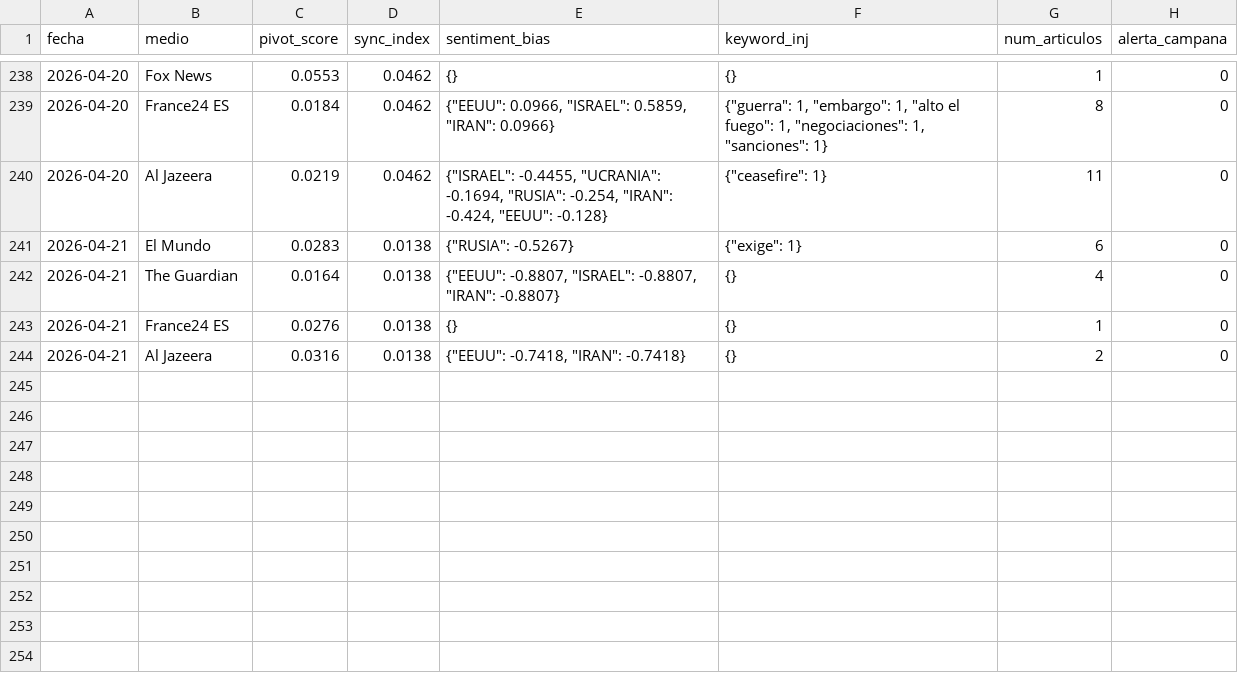
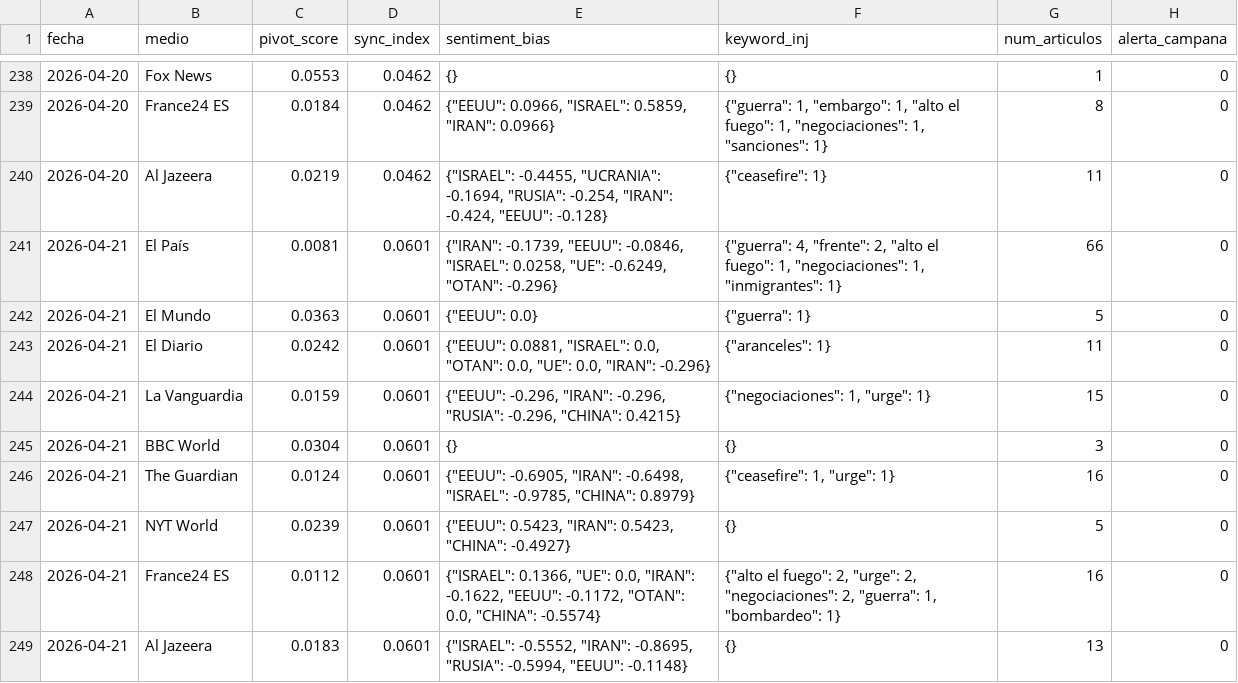
Before and after one commit to mcasrom/SIEG-Mani, a CSV file: data/kpis.csv, drawn as a sheet; only a part is shown, gaps mark what is left out.

Commit message:
MANI data 2026-04-21 09:10

```diff
--- a/data/kpis.csv
+++ b/data/kpis.csv
@@ -240,5 +240,10 @@ fecha,medio,pivot_score,sync_index,sentiment_bias,keyword_inj,num_articulos,aler
 2026-04-20,Al Jazeera,0.0219,0.0462,"{""ISRAEL"": -0.4455, ""UCRANIA"": -0.1694, ""RUSIA"": -0.254, ""IRAN"": -0.424, ""EEUU"": -0.128}","{""ceasefire"": 1}",11,0
-2026-04-21,El Mundo,0.0283,0.0138,"{""RUSIA"": -0.5267}","{""exige"": 1}",6,0
-2026-04-21,The Guardian,0.0164,0.0138,"{""EEUU"": -0.8807, ""ISRAEL"": -0.8807, ""IRAN"": -0.8807}",{},4,0
-2026-04-21,France24 ES,0.0276,0.0138,{},{},1,0
-2026-04-21,Al Jazeera,0.0316,0.0138,"{""EEUU"": -0.7418, ""IRAN"": -0.7418}",{},2,0
+2026-04-21,El País,0.0081,0.0601,"{""IRAN"": -0.1739, ""EEUU"": -0.0846, ""ISRAEL"": 0.0258, ""UE"": -0.6249, ""OTAN"": -0.296}","{""guerra"": 4, ""frente"": 2, ""alto el fuego"": 1, ""negociaciones"": 1, ""inmigrantes"": 1}",66,0
+2026-04-21,El Mundo,0.0363,0.0601,"{""EEUU"": 0.0}","{""guerra"": 1}",5,0
+2026-04-21,El Diario,0.0242,0.0601,"{""EEUU"": 0.0881, ""ISRAEL"": 0.0, ""OTAN"": 0.0, ""UE"": 0.0, ""IRAN"": -0.296}","{""aranceles"": 1}",11,0
+2026-04-21,La Vanguardia,0.0159,0.0601,"{""EEUU"": -0.296, ""IRAN"": -0.296, ""RUSIA"": -0.296, ""CHINA"": 0.4215}","{""negociaciones"": 1, ""urge"": 1}",15,0
+2026-04-21,BBC World,0.0304,0.0601,{},{},3,0
+2026-04-21,The Guardian,0.0124,0.0601,"{""EEUU"": -0.6905, ""IRAN"": -0.6498, ""ISRAEL"": -0.9785, ""CHINA"": 0.8979}","{""ceasefire"": 1, ""urge"": 1}",16,0
+2026-04-21,NYT World,0.0239,0.0601,"{""EEUU"": 0.5423, ""IRAN"": 0.5423, ""CHINA"": -0.4927}",{},5,0
+2026-04-21,France24 ES,0.0112,0.0601,"{""ISRAEL"": 0.1366, ""UE"": 0.0, ""IRAN"": -0.1622, ""EEUU"": -0.1172, ""OTAN"": 0.0, ""CHINA"": -0.5574}","{""alto el fuego"": 2, ""urge"": 2, ""negociaciones"": 2, ""guerra"": 1, ""bombardeo"": 1}",16,0
+2026-04-21,Al Jazeera,0.0183,0.0601,"{""ISRAEL"": -0.5552, ""IRAN"": -0.8695, ""RUSIA"": -0.5994, ""EEUU"": -0.1148}",{},13,0
```
Also changed, not shown: 2 other files.
